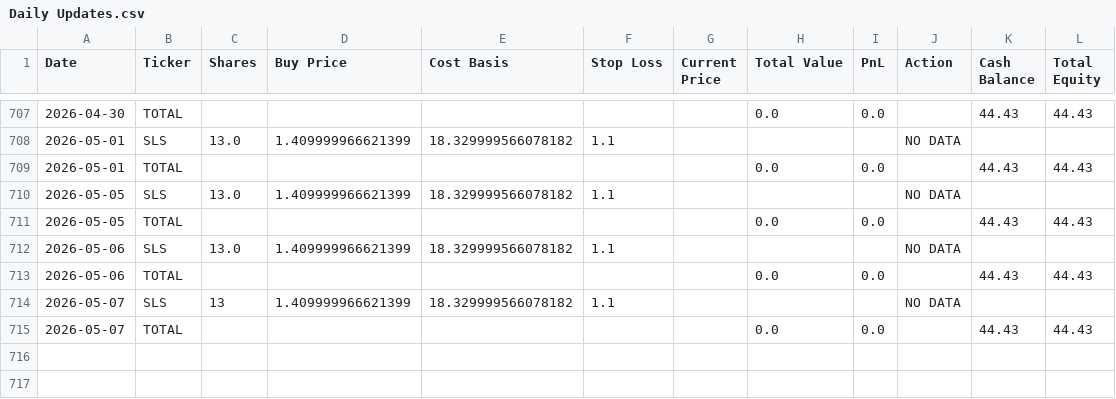
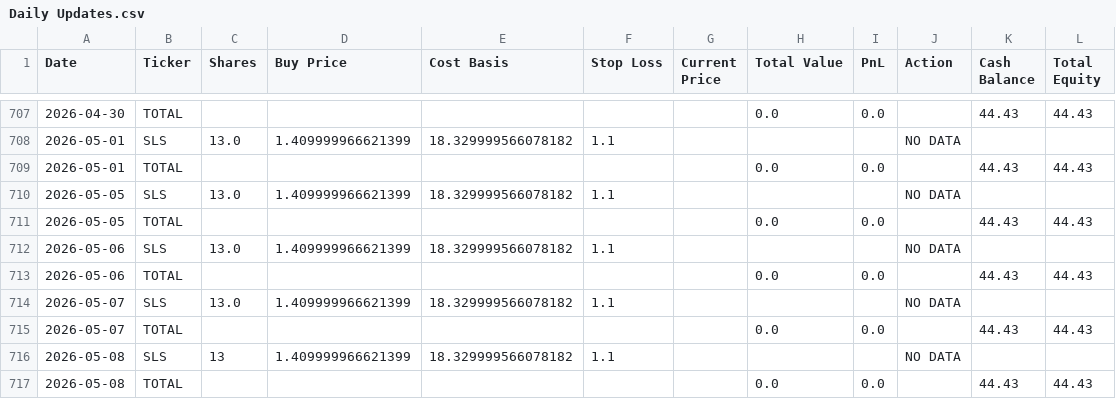
Before and after one commit to pchaganti/gx-Micro-Cap-Experiment, a CSV file: Scripts and CSV Files/Daily Updates.csv, drawn as a sheet; only a part is shown, gaps mark what is left out.

```diff
--- a/Scripts and CSV Files/Daily Updates.csv
+++ b/Scripts and CSV Files/Daily Updates.csv
@@ -713,3 +713,5 @@ Date,Ticker,Shares,Buy Price,Cost Basis,Stop Loss,Current Price,Total Value,PnL,
 2026-05-06,TOTAL,,,,,,0.0,0.0,,44.43,44.43
-2026-05-07,SLS,13,1.409999966621399,18.329999566078182,1.1,,,,NO DATA,,
+2026-05-07,SLS,13.0,1.409999966621399,18.329999566078182,1.1,,,,NO DATA,,
 2026-05-07,TOTAL,,,,,,0.0,0.0,,44.43,44.43
+2026-05-08,SLS,13,1.409999966621399,18.329999566078182,1.1,,,,NO DATA,,
+2026-05-08,TOTAL,,,,,,0.0,0.0,,44.43,44.43
```
Also changed, not shown: Frontend/Baseline CSVs/russell.csv, Frontend/Baseline CSVs/sp500.csv, 1 other file.
